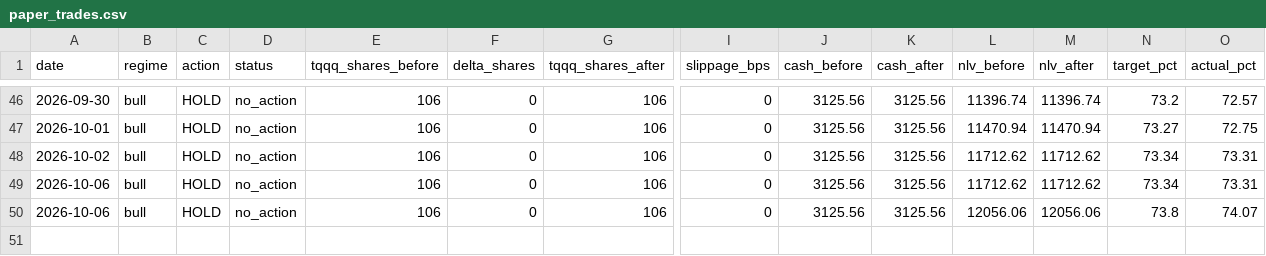
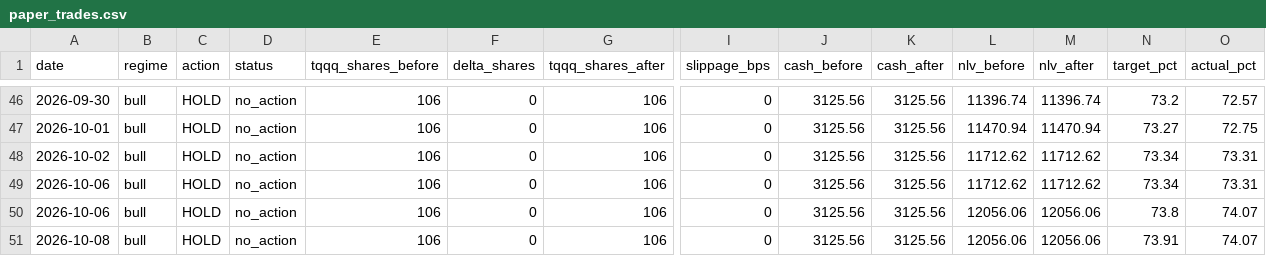
Before and after one commit to samarth339/bot-trader-3leveraged, a CSV file: logs/paper_trades.csv, drawn as a sheet; only a part is shown, gaps mark what is left out; rows hold the shown columns only; the diff names each change by its address in the sheet, - before the commit and + after, or states it on an @@ line.

```diff
--- a/logs/paper_trades.csv
+++ b/logs/paper_trades.csv
+row 51: 2026-10-08 | bull | HOLD | no_action | 106 | 0 | 106 | 0 | 3125.56 | 3125.56 | 12056.06 | 12056.06 | 73.91 | 74.07
```
